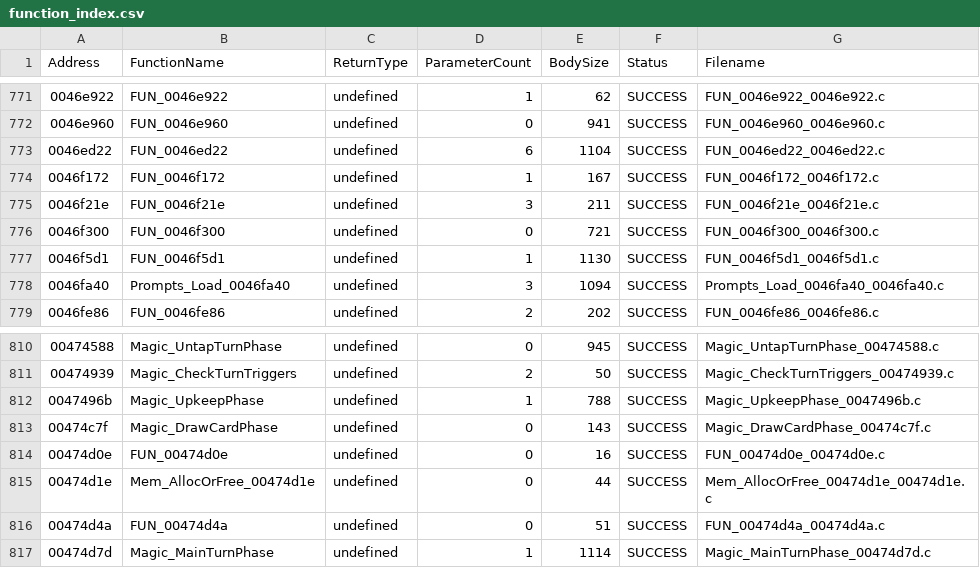
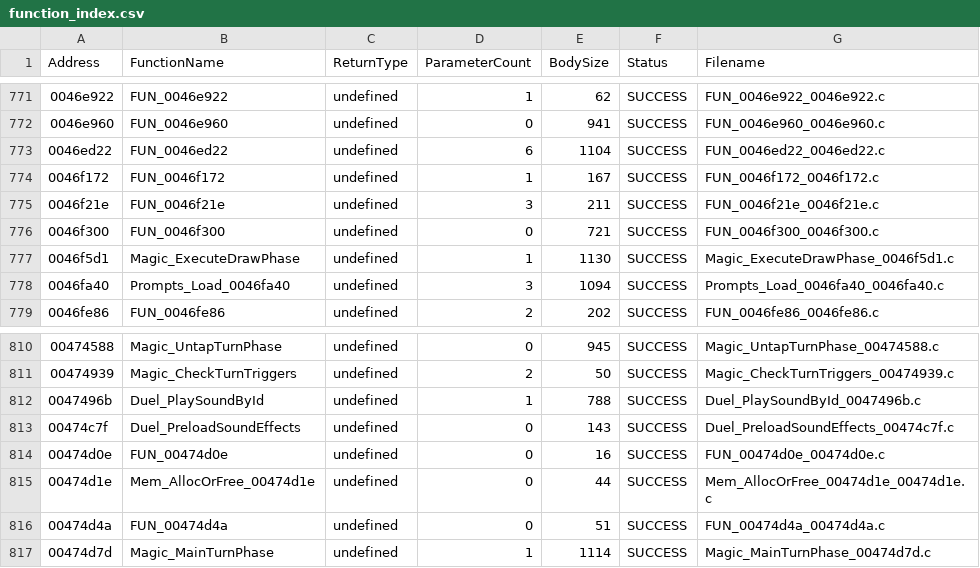
Before and after one commit to BobDoleFever/microprose-shandalar-source, a CSV file: magic/function_index.csv, drawn as a sheet; only a part is shown, gaps mark what is left out.

Commit message:
Rename three MAGIC.EXE symbols that were verified against the live game
- 0x00474c7f Magic_DrawCardPhase -> Duel_PreloadSoundEffects (it preloads the
  20 duel sound effects once when a duel starts; it never draws a card)
- 0x0047496b Magic_UpkeepPhase   -> Duel_PlaySoundById (it is the sound player;
  prototype fixed to int(int sound_id), parameter was misnamed player/color_mask)
- 0x0046f5d1 FUN_0046f5d1        -> Magic_ExecuteDrawPhase (the real draw step;
  the name the rename maps and src/ already used, now applied to the raw files)

Applied across the generated sources, headers, symbol CSVs and the generator
scripts so re-running the pipeline does not restore the wrong names. Replace the
invented doc comments and the README example that described the wrong behaviour.
The OldName column of the rename maps keeps the original FUN_ names for the
Ghidra sync. make check and make test are unchanged (85/85), and the raw
magic_unified.c has the same 20 pre-existing compile errors before and after.

```diff
--- a/magic/function_index.csv
+++ b/magic/function_index.csv
@@ -776,3 +776,3 @@ Address,FunctionName,ReturnType,ParameterCount,BodySize,Status,Filename
 0046f300,"FUN_0046f300","undefined",0,721,SUCCESS,"FUN_0046f300_0046f300.c"
-0046f5d1,"FUN_0046f5d1","undefined",1,1130,SUCCESS,"FUN_0046f5d1_0046f5d1.c"
+0046f5d1,"Magic_ExecuteDrawPhase","undefined",1,1130,SUCCESS,"Magic_ExecuteDrawPhase_0046f5d1.c"
 0046fa40,"Prompts_Load_0046fa40","undefined",3,1094,SUCCESS,"Prompts_Load_0046fa40_0046fa40.c"
@@ -811,4 +811,4 @@ Address,FunctionName,ReturnType,ParameterCount,BodySize,Status,Filename
 00474939,"Magic_CheckTurnTriggers","undefined",2,50,SUCCESS,"Magic_CheckTurnTriggers_00474939.c"
-0047496b,"Magic_UpkeepPhase","undefined",1,788,SUCCESS,"Magic_UpkeepPhase_0047496b.c"
-00474c7f,"Magic_DrawCardPhase","undefined",0,143,SUCCESS,"Magic_DrawCardPhase_00474c7f.c"
+0047496b,"Duel_PlaySoundById","undefined",1,788,SUCCESS,"Duel_PlaySoundById_0047496b.c"
+00474c7f,"Duel_PreloadSoundEffects","undefined",0,143,SUCCESS,"Duel_PreloadSoundEffects_00474c7f.c"
 00474d0e,"FUN_00474d0e","undefined",0,16,SUCCESS,"FUN_00474d0e_00474d0e.c"
```
Also changed, not shown: magic/source_mapping.csv, subsystems_symbol_map.csv, 34 other files.
